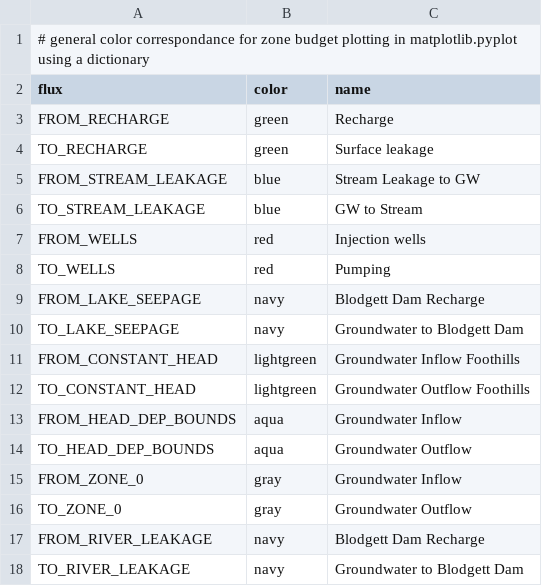
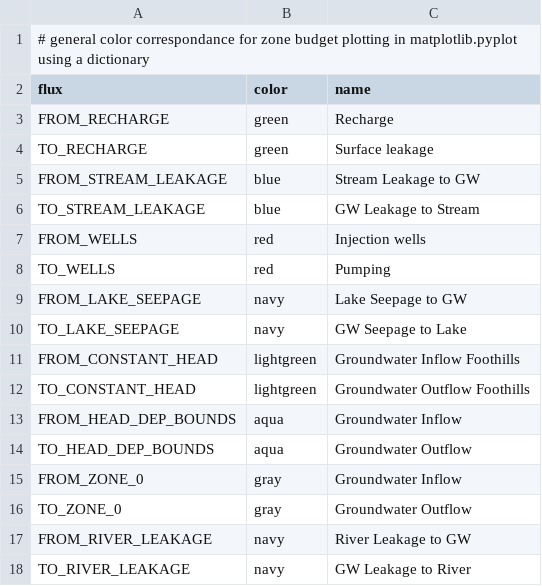
Before and after one commit to andrewcalderwood/CosumnesRiverRecharge, a CSV file: python_utilities/mf_wb_color_dict.csv, drawn as a sheet.

```diff
--- a/python_utilities/mf_wb_color_dict.csv
+++ b/python_utilities/mf_wb_color_dict.csv
@@ -5,7 +5,7 @@ TO_RECHARGE,green,Surface leakage
 FROM_STREAM_LEAKAGE,blue,Stream Leakage to GW
-TO_STREAM_LEAKAGE,blue,GW to Stream
+TO_STREAM_LEAKAGE,blue,GW Leakage to Stream
 FROM_WELLS,red,Injection wells
 TO_WELLS,red,Pumping
-FROM_LAKE_SEEPAGE,navy,Blodgett Dam Recharge
-TO_LAKE_SEEPAGE,navy,Groundwater to Blodgett Dam
+FROM_LAKE_SEEPAGE,navy,Lake Seepage to GW
+TO_LAKE_SEEPAGE,navy,GW Seepage to Lake
 FROM_CONSTANT_HEAD,lightgreen,Groundwater Inflow Foothills
@@ -16,3 +16,3 @@ FROM_ZONE_0,gray,Groundwater Inflow
 TO_ZONE_0,gray,Groundwater Outflow
-FROM_RIVER_LEAKAGE,navy,Blodgett Dam Recharge
-TO_RIVER_LEAKAGE,navy,Groundwater to Blodgett Dam
+FROM_RIVER_LEAKAGE,navy,River Leakage to GW
+TO_RIVER_LEAKAGE,navy,GW Leakage to River
```
Also changed, not shown: 17 other files.
